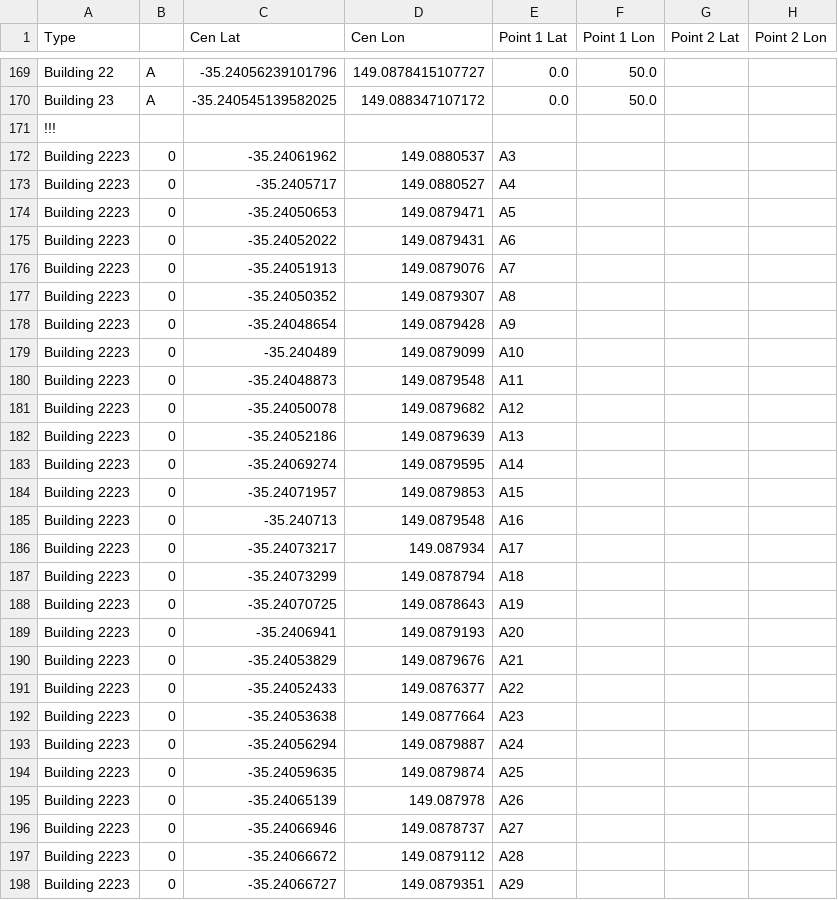
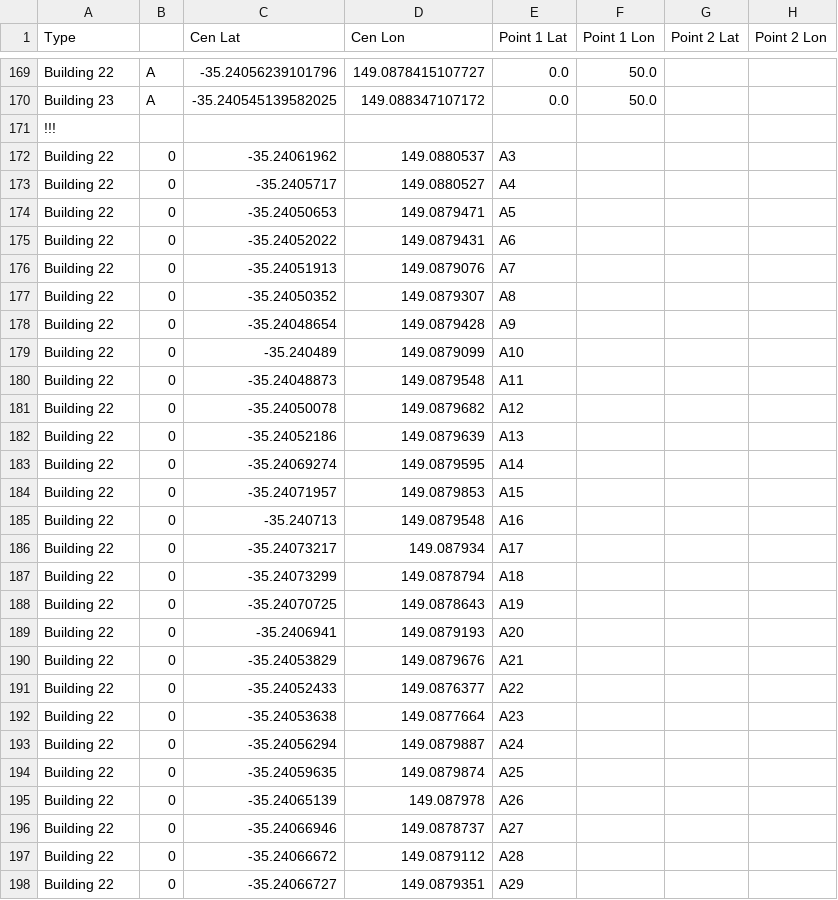
Before and after one commit to SoftwareEngineeringPractice2017/UCDetailedMaps, a CSV file: app/src/main/res/raw/gpscoord2.csv, drawn as a sheet; only a part is shown, gaps mark what is left out; the diff covers the shown part only; the diff names each change by its address in the sheet, - before the commit and + after, or states it on an @@ line.

Commit message:
Fixed some of the Naming for Buildings as they were split up

```diff
--- a/app/src/main/res/raw/gpscoord2.csv
+++ b/app/src/main/res/raw/gpscoord2.csv
-A172:A198 (Type): Building 2223
+A172:A198 (Type): Building 22
```
Also changed, not shown: 28 edited cells elsewhere in this file.
